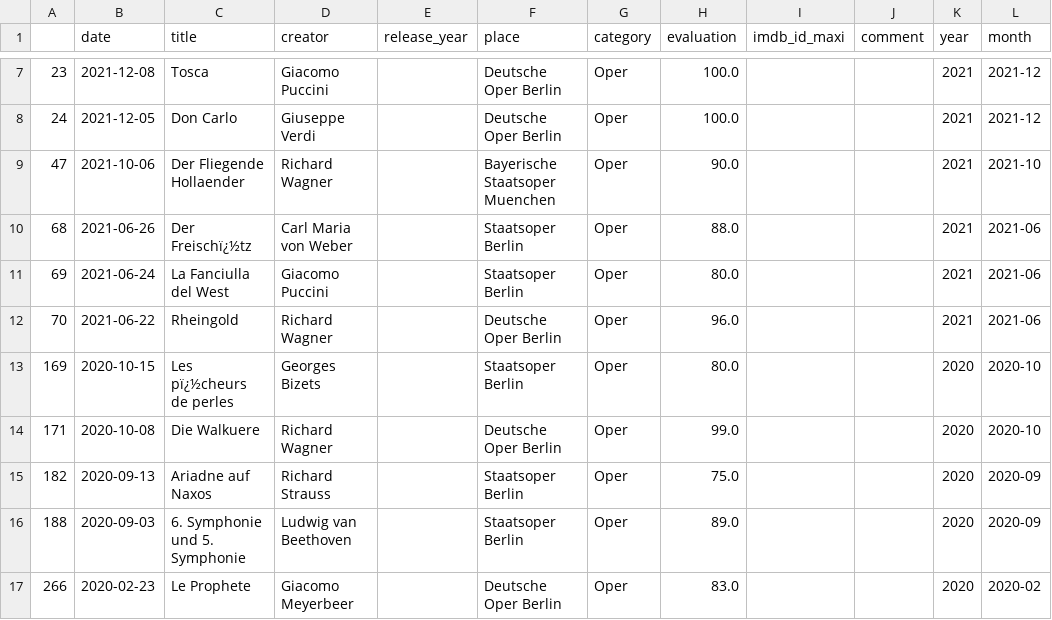
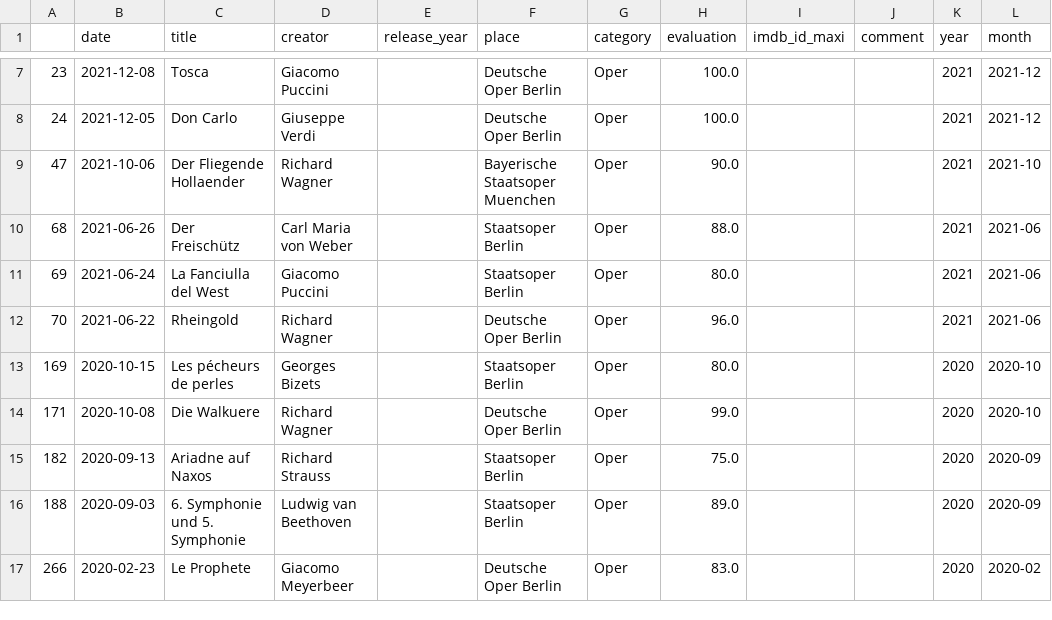
Before and after one commit to muellermax/movie-opera-diary, a CSV file: wrangling_scripts/input_operas.csv, drawn as a sheet; only a part is shown, gaps mark what is left out; the diff names each change by its address in the sheet, - before the commit and + after, or states it on an @@ line.

```diff
--- a/wrangling_scripts/input_operas.csv
+++ b/wrangling_scripts/input_operas.csv
-C10 (title): Der Freischï¿½tz
+C10 (title): Der Freischütz
-C13 (title): Les pï¿½cheurs de perles
+C13 (title): Les pécheurs de perles
```
Also changed, not shown: wrangling_scripts/input_all.csv, wrangling_scripts/input_movies.csv.
